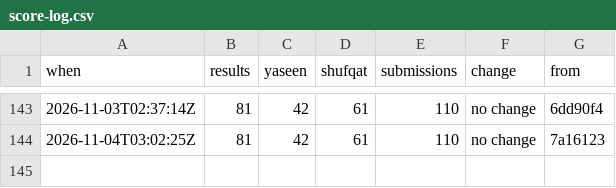
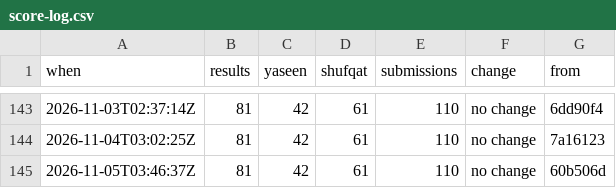
Before and after one commit to Ubiguy/mpgolf, a CSV file: score-log.csv, drawn as a sheet; only a part is shown, gaps mark what is left out; the diff names each change by its address in the sheet, - before the commit and + after, or states it on an @@ line.

```diff
--- a/score-log.csv
+++ b/score-log.csv
+row 145: 2026-11-05T03:46:37Z | 81 | 42 | 61 | 110 | no change | 60b506d
```
Also changed, not shown: 2 other files.
